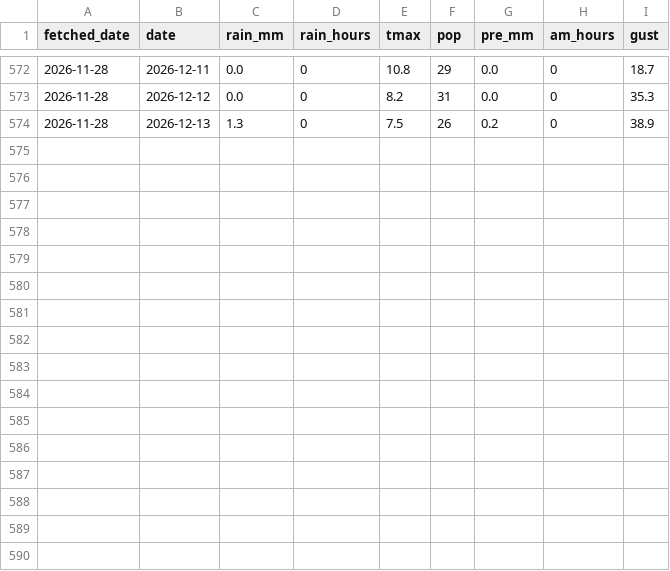
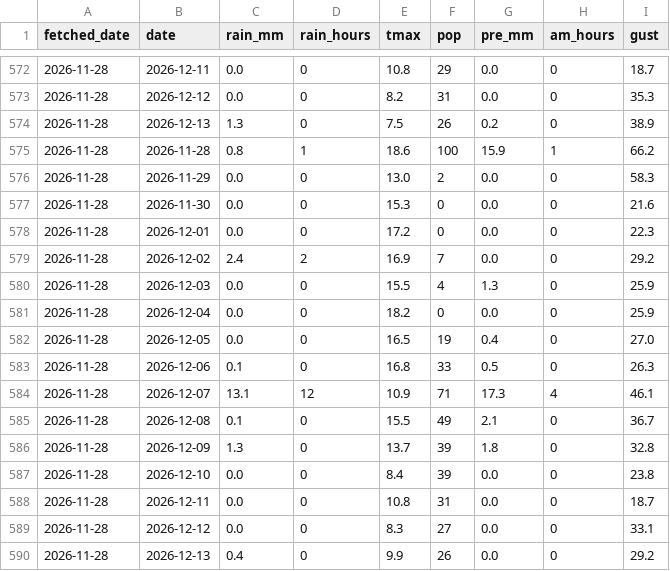
Before and after one commit to EbiharaYuki/disney, a CSV file: data/weather/forecast_log.csv, drawn as a sheet; only a part is shown, gaps mark what is left out.

```diff
--- a/data/weather/forecast_log.csv
+++ b/data/weather/forecast_log.csv
@@ -574 +574,17 @@ fetched_date,date,rain_mm,rain_hours,tmax,pop,pre_mm,am_hours,gust
 2026-11-28,2026-12-13,1.3,0,7.5,26,0.2,0,38.9
+2026-11-28,2026-11-28,0.8,1,18.6,100,15.9,1,66.2
+2026-11-28,2026-11-29,0.0,0,13.0,2,0.0,0,58.3
+2026-11-28,2026-11-30,0.0,0,15.3,0,0.0,0,21.6
+2026-11-28,2026-12-01,0.0,0,17.2,0,0.0,0,22.3
+2026-11-28,2026-12-02,2.4,2,16.9,7,0.0,0,29.2
+2026-11-28,2026-12-03,0.0,0,15.5,4,1.3,0,25.9
+2026-11-28,2026-12-04,0.0,0,18.2,0,0.0,0,25.9
+2026-11-28,2026-12-05,0.0,0,16.5,19,0.4,0,27.0
+2026-11-28,2026-12-06,0.1,0,16.8,33,0.5,0,26.3
+2026-11-28,2026-12-07,13.1,12,10.9,71,17.3,4,46.1
+2026-11-28,2026-12-08,0.1,0,15.5,49,2.1,0,36.7
+2026-11-28,2026-12-09,1.3,0,13.7,39,1.8,0,32.8
+2026-11-28,2026-12-10,0.0,0,8.4,39,0.0,0,23.8
+2026-11-28,2026-12-11,0.0,0,10.8,31,0.0,0,18.7
+2026-11-28,2026-12-12,0.0,0,8.3,27,0.0,0,33.1
+2026-11-28,2026-12-13,0.4,0,9.9,26,0.0,0,29.2
```
Also changed, not shown: data/history/qt_forecast_log.csv, data/loop/forecast_log.csv, 8 other files.
